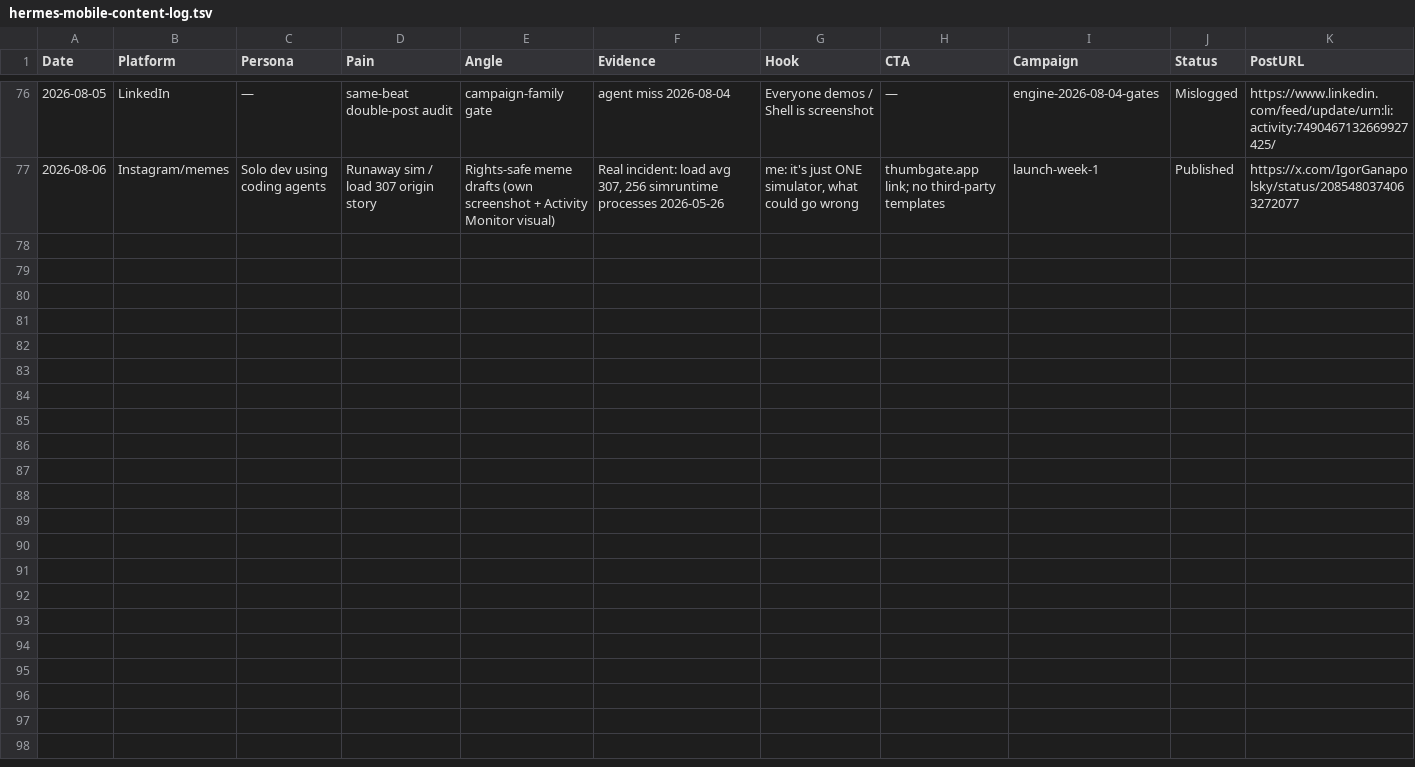
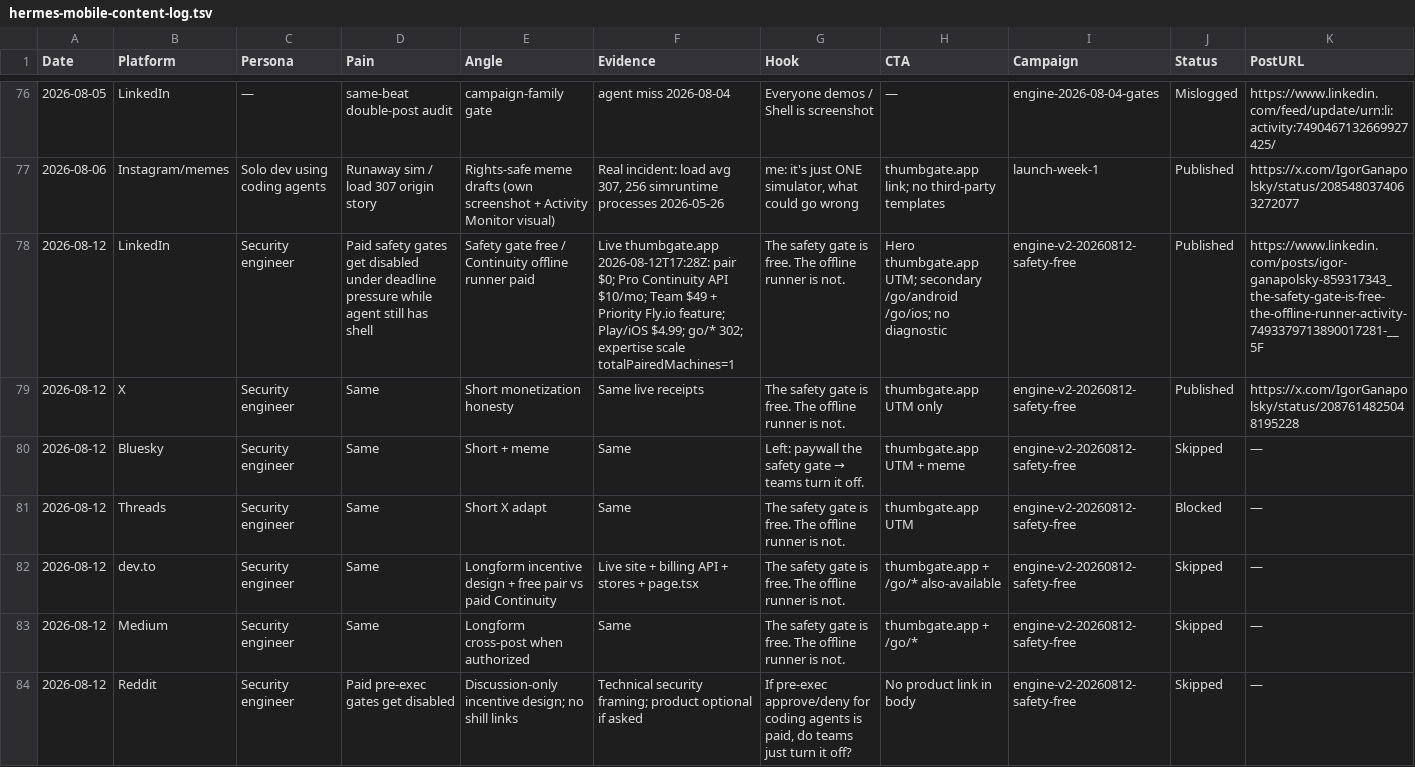
Before and after one commit to IgorGanapolsky/mac-yolo-safeguards, a TSV file: docs/social/hermes-mobile-content-log.tsv, drawn as a sheet; only a part is shown, gaps mark what is left out; rows hold the shown columns only; the diff covers the shown part only; the diff names each change by its address in the sheet, - before the commit and + after, or states it on an @@ line.

```diff
--- a/docs/social/hermes-mobile-content-log.tsv
+++ b/docs/social/hermes-mobile-content-log.tsv
+row 78: 2026-08-12 | LinkedIn | Security engineer | Paid safety gates get disabled under deadline pressure while agent still has shell | Safety gate free / Continuity offline runner paid | Live thumbgate.app 2026-08-12T17:28Z: pair $0; Pro Continuity API $10/mo; Team $49 + Priority Fly.io feature; Play/iOS $4.99; go/* 302; expertise scale totalPairedMachines=1 | The safety gate is free. The offline runner is not. | Hero thumbgate.app UTM; secondary /go/android /go/ios; no diagnostic | engine-v2-20260812-safety-free | Published | https://www.linkedin.com/posts/igor-ganapolsky-859317343_the-safety-gate-is-free-the-offline-runner-activity-7493379713890017281-__5F
+row 79: 2026-08-12 | X | Security engineer | Same | Short monetization honesty | Same live receipts | The safety gate is free. The offline runner is not. | thumbgate.app UTM only | engine-v2-20260812-safety-free | Published | https://x.com/IgorGanapolsky/status/2087614825048195228
+row 80: 2026-08-12 | Bluesky | Security engineer | Same | Short + meme | Same | Left: paywall the safety gate → teams turn it off. | thumbgate.app UTM + meme | engine-v2-20260812-safety-free | Skipped | —
+row 81: 2026-08-12 | Threads | Security engineer | Same | Short X adapt | Same | The safety gate is free. The offline runner is not. | thumbgate.app UTM | engine-v2-20260812-safety-free | Blocked | —
+row 82: 2026-08-12 | dev.to | Security engineer | Same | Longform incentive design + free pair vs paid Continuity | Live site + billing API + stores + page.tsx | The safety gate is free. The offline runner is not. | thumbgate.app + /go/* also-available | engine-v2-20260812-safety-free | Skipped | —
+row 83: 2026-08-12 | Medium | Security engineer | Same | Longform cross-post when authorized | Same | The safety gate is free. The offline runner is not. | thumbgate.app + /go/* | engine-v2-20260812-safety-free | Skipped | —
+row 84: 2026-08-12 | Reddit | Security engineer | Paid pre-exec gates get disabled | Discussion-only incentive design; no shill links | Technical security framing; product optional if asked | If pre-exec approve/deny for coding agents is paid, do teams just turn it off? | No product link in body | engine-v2-20260812-safety-free | Skipped | —
```
Also changed, not shown: 6 added rows elsewhere in this file, 27 other files.
